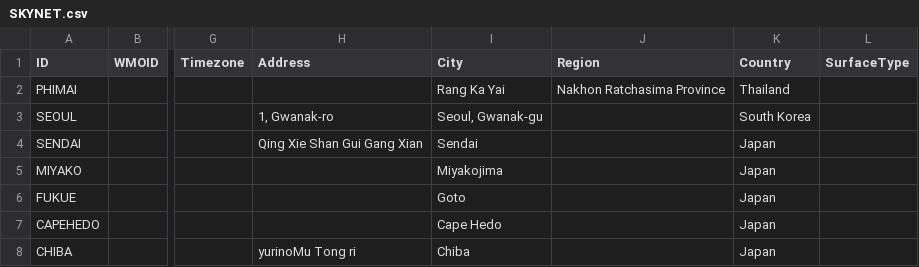
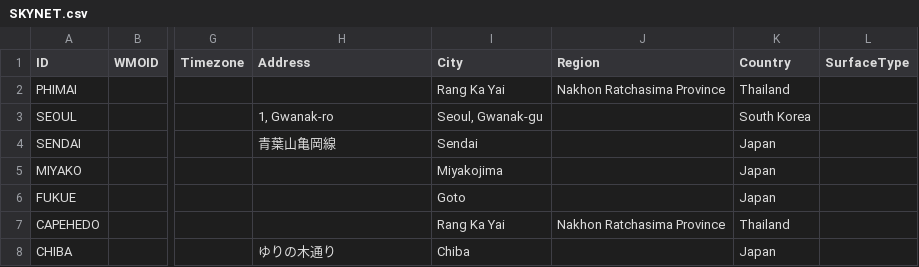
Before and after one commit to jcumbicosr/libinsitu, a CSV file: src/res/station-info/SKYNET.csv, drawn as a sheet; only a part is shown, gaps mark what is left out; the diff names each change by its address in the sheet, - before the commit and + after, or states it on an @@ line.

```diff
--- a/src/res/station-info/SKYNET.csv
+++ b/src/res/station-info/SKYNET.csv
-H4 (Address): Qing Xie Shan Gui Gang Xian
+H4 (Address): 青葉山亀岡線
-I7 (City): Cape Hedo
+I7 (City): Rang Ka Yai
-J7 (Region): (empty)
+J7 (Region): Nakhon Ratchasima Province
-K7 (Country): Japan
+K7 (Country): Thailand
-H8 (Address): yurinoMu Tong ri
+H8 (Address): ゆりの木通り
```
Also changed, not shown: src/res/station-info/BSRN.csv, src/res/station-info/IEAPVPST16.csv, 6 other files.
